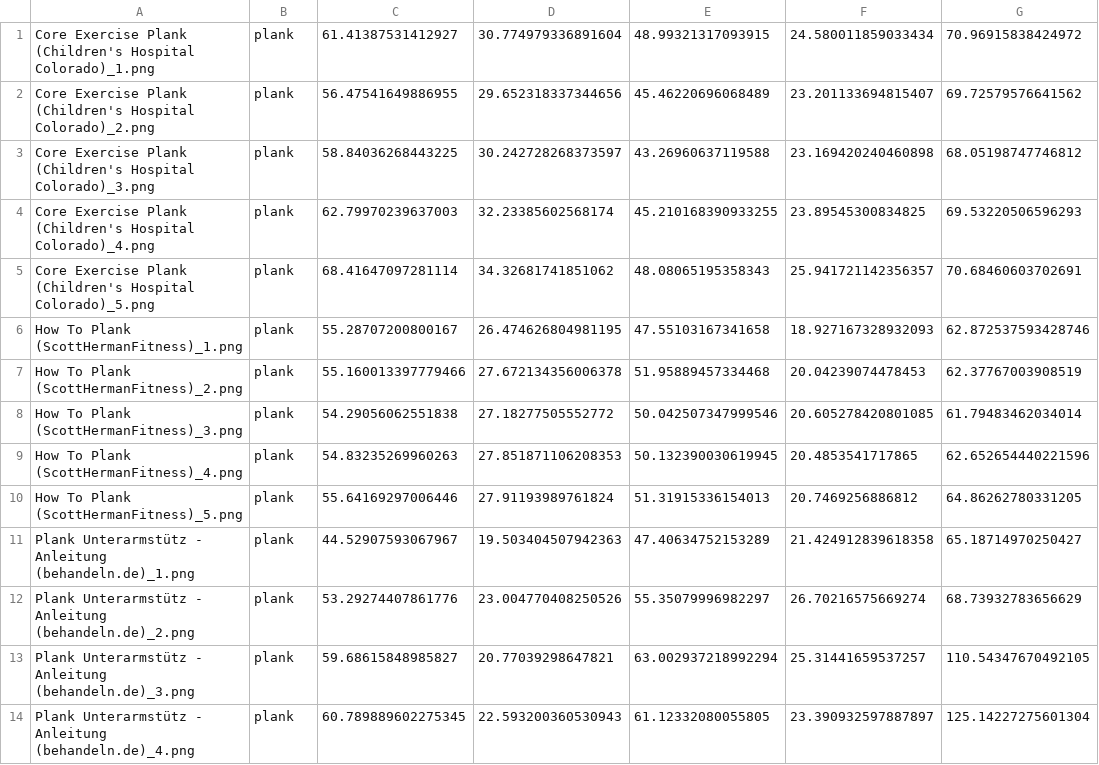
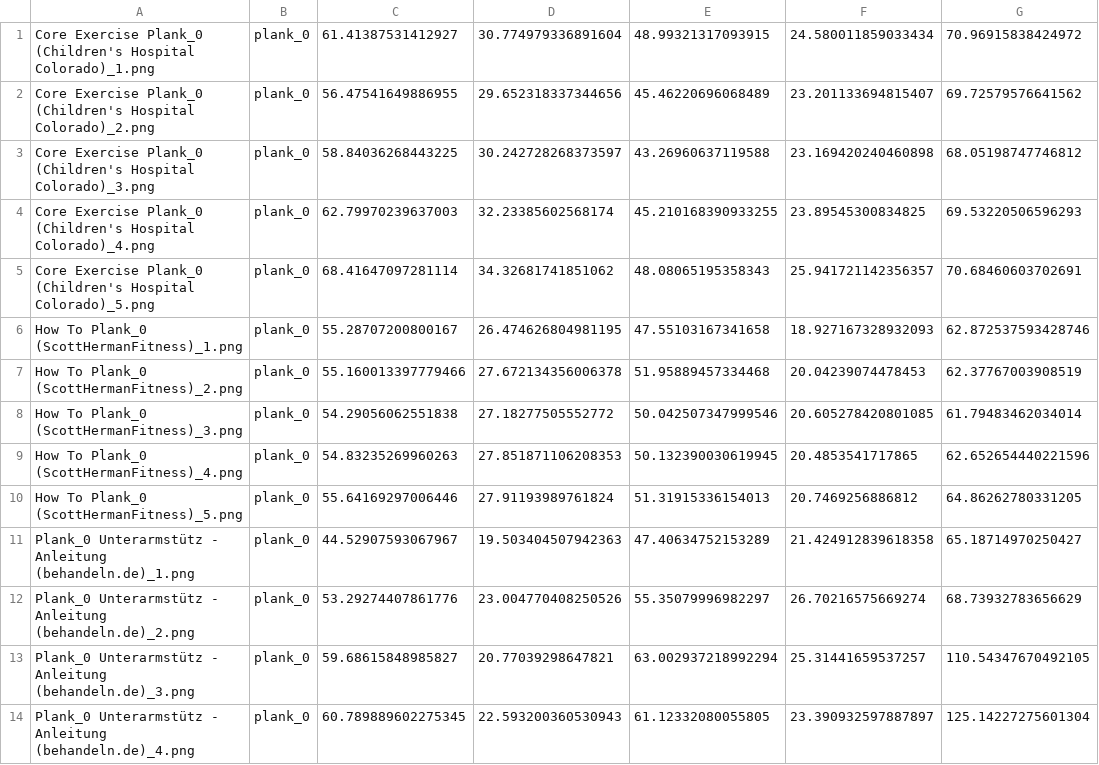
Before and after one commit to LemiSt24/SG2022-We-Got-The-Moves, a CSV file: app/src/main/assets/plank.csv, drawn as a sheet; only a part is shown; the diff covers the shown part only; the diff names each change by its address in the sheet, - before the commit and + after, or states it on an @@ line.

```diff
--- a/app/src/main/assets/plank.csv
+++ b/app/src/main/assets/plank.csv
-A1: Core Exercise Plank (Children's Hospital…
+A1: Core Exercise Plank_0 (Children's Hospital…
-B1:B14: plank
+B1:B14: plank_0
-A2: Core Exercise Plank (Children's Hospital…
+A2: Core Exercise Plank_0 (Children's Hospital…
-A3: Core Exercise Plank (Children's Hospital…
+A3: Core Exercise Plank_0 (Children's Hospital…
-A4: Core Exercise Plank (Children's Hospital…
+A4: Core Exercise Plank_0 (Children's Hospital…
-A5: Core Exercise Plank (Children's Hospital…
+A5: Core Exercise Plank_0 (Children's Hospital…
-A6: How To Plank (ScottHermanFitness)_1.png
+A6: How To Plank_0 (ScottHermanFitness)_1.png
-A7: How To Plank (ScottHermanFitness)_2.png
+A7: How To Plank_0 (ScottHermanFitness)_2.png
-A8: How To Plank (ScottHermanFitness)_3.png
+A8: How To Plank_0 (ScottHermanFitness)_3.png
-A9: How To Plank (ScottHermanFitness)_4.png
+A9: How To Plank_0 (ScottHermanFitness)_4.png
-A10: How To Plank (ScottHermanFitness)_5.png
+A10: How To Plank_0 (ScottHermanFitness)_5.png
-A11: Plank Unterarmstütz -…
+A11: Plank_0 Unterarmstütz -…
-A12: Plank Unterarmstütz -…
+A12: Plank_0 Unterarmstütz -…
-A13: Plank Unterarmstütz -…
+A13: Plank_0 Unterarmstütz -…
-A14: Plank Unterarmstütz -…
+A14: Plank_0 Unterarmstütz -…
```
Also changed, not shown: 72 edited cells elsewhere in this file, app/src/main/assets/biceps-curl.csv, app/src/main/assets/pushup.csv, 2 other files.
